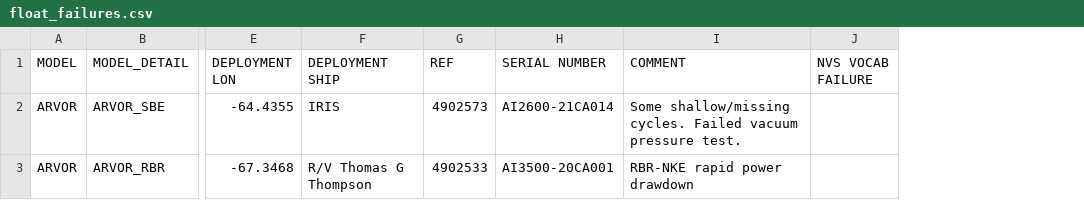
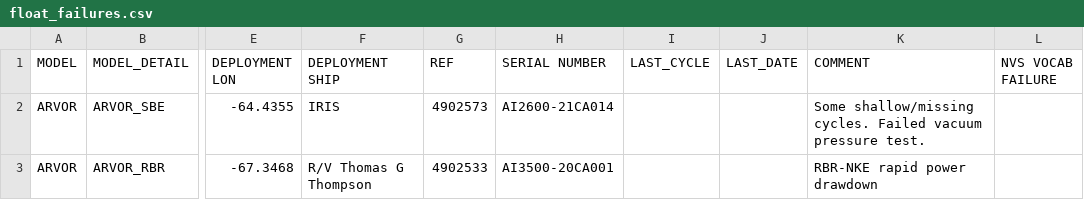
Before and after one commit to ArgoCanada/blog, a CSV file: deployment/float_failures.csv, drawn as a sheet; only a part is shown, gaps mark what is left out; the diff names each change by its address in the sheet, - before the commit and + after, or states it on an @@ line.

```diff
--- a/deployment/float_failures.csv
+++ b/deployment/float_failures.csv
+column I (LAST_CYCLE), empty
+column J (LAST_DATE), empty
```
Also changed, not shown: deployment/ArgoCanada.csv, deployment/canada_deployments.csv, 4 other files.
